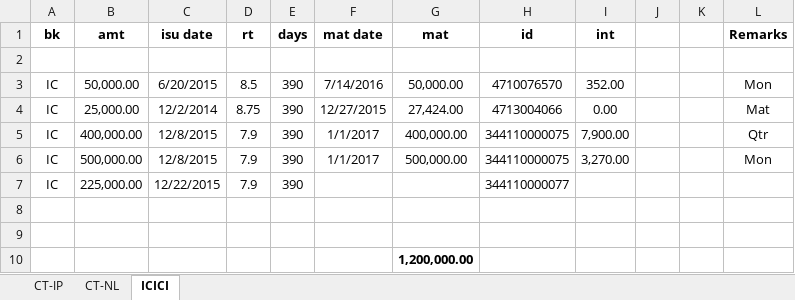
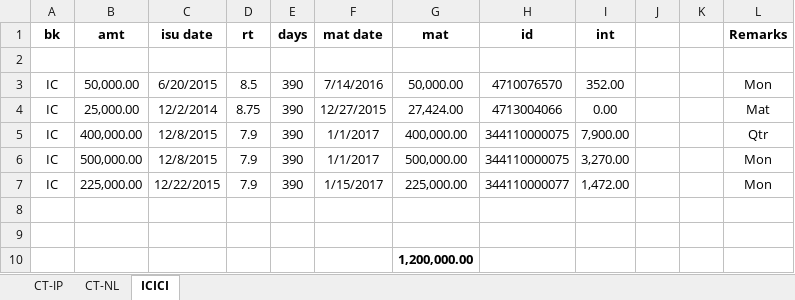
Before and after one commit to niladri-git/Finance, an Excel workbook: Nil/Summary.xlsx, sheet ICICI, drawn as a sheet; values as stored, in another font and other column widths than the file's, no borders; the diff names each change by its address in the sheet, - before the commit and + after, or states it on an @@ line.

```diff
--- a/Nil/Summary.xlsx (sheet ICICI)
+++ b/Nil/Summary.xlsx (sheet ICICI)
-F7 (mat date): (empty)
+F7 (mat date): 1/15/2017
-G7 (mat): (empty)
+G7 (mat): 225,000.00
-I7 (int): (empty)
+I7 (int): 1,472.00
-L7 (Remarks): (empty)
+L7 (Remarks): Mon
```
Also changed, not shown: 1 other file.
